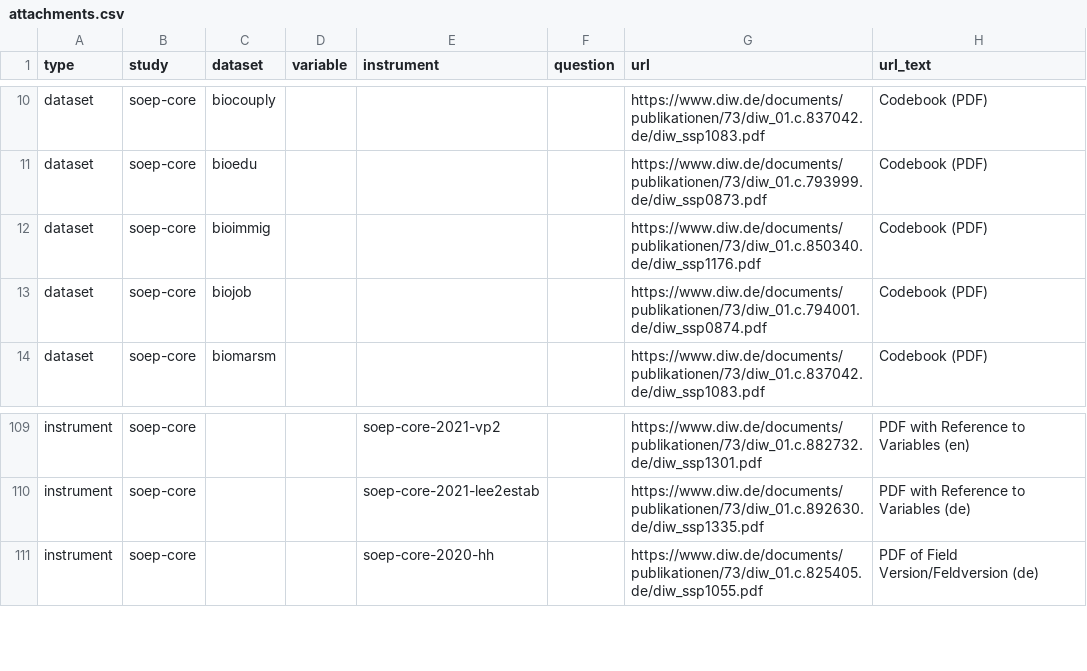
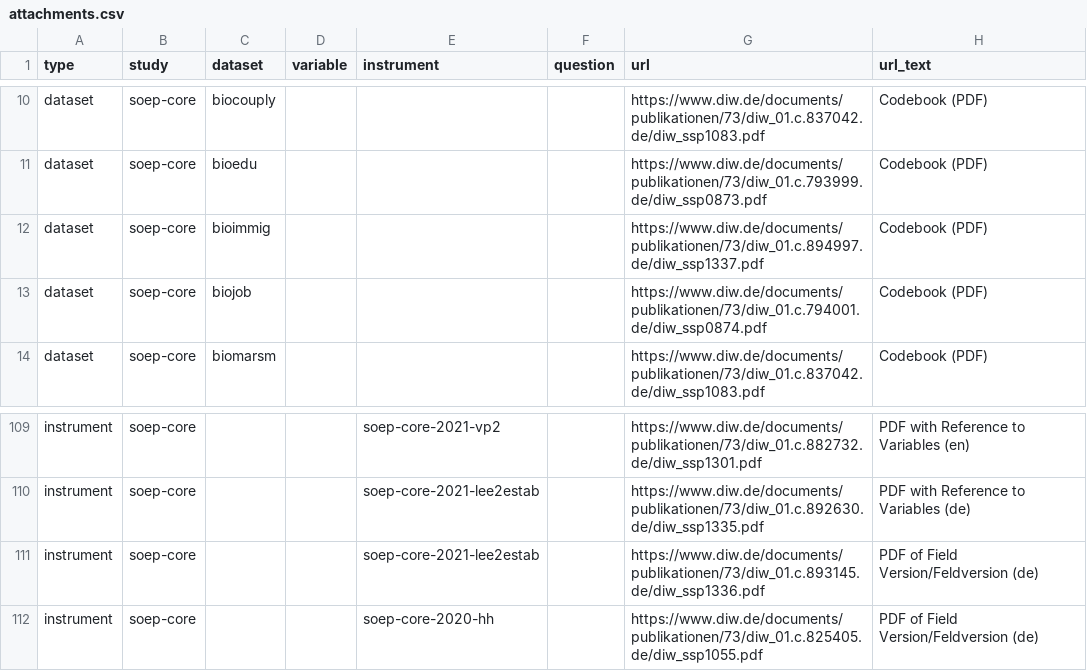
Before and after one commit to paneldata/soep-core, a CSV file: metadata/attachments.csv, drawn as a sheet; only a part is shown, gaps mark what is left out.

Commit message:
ergänze zwei SPPs

```diff
--- a/metadata/attachments.csv
+++ b/metadata/attachments.csv
@@ -11,3 +11,3 @@ dataset,soep-core,biocouply,,,,https://www.diw.de/documents/publikationen/73/diw
 dataset,soep-core,bioedu,,,,https://www.diw.de/documents/publikationen/73/diw_01.c.793999.de/diw_ssp0873.pdf,Codebook (PDF)
-dataset,soep-core,bioimmig,,,,https://www.diw.de/documents/publikationen/73/diw_01.c.850340.de/diw_ssp1176.pdf,Codebook (PDF)
+dataset,soep-core,bioimmig,,,,https://www.diw.de/documents/publikationen/73/diw_01.c.894997.de/diw_ssp1337.pdf,Codebook (PDF)
 dataset,soep-core,biojob,,,,https://www.diw.de/documents/publikationen/73/diw_01.c.794001.de/diw_ssp0874.pdf,Codebook (PDF)
@@ -110,2 +110,3 @@ instrument,soep-core,,,soep-core-2021-vp2,,https://www.diw.de/documents/publikat
 instrument,soep-core,,,soep-core-2021-lee2estab,,https://www.diw.de/documents/publikationen/73/diw_01.c.892630.de/diw_ssp1335.pdf,PDF with Reference to Variables (de)
+instrument,soep-core,,,soep-core-2021-lee2estab,,https://www.diw.de/documents/publikationen/73/diw_01.c.893145.de/diw_ssp1336.pdf,PDF of Field Version/Feldversion (de)
 instrument,soep-core,,,soep-core-2020-hh,,https://www.diw.de/documents/publikationen/73/diw_01.c.825405.de/diw_ssp1055.pdf,PDF of Field Version/Feldversion (de)
```
